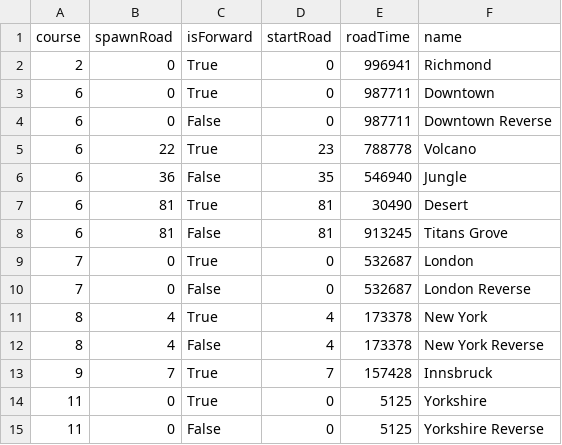
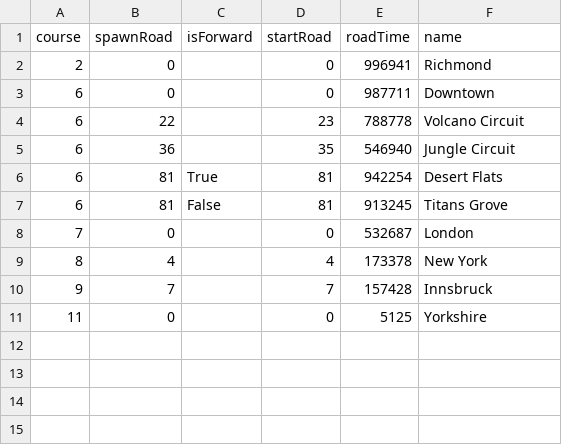
Before and after one commit to ImMrAwsome/zwift-offline, a CSV file: start_lines.csv, drawn as a sheet.

Commit message:
Update start_lines.csv

```diff
--- a/start_lines.csv
+++ b/start_lines.csv
@@ -1,15 +1,11 @@
 course,spawnRoad,isForward,startRoad,roadTime,name
-2,0,True,0,996941,Richmond
-6,0,True,0,987711,Downtown
-6,0,False,0,987711,Downtown Reverse
-6,22,True,23,788778,Volcano
-6,36,False,35,546940,Jungle
-6,81,True,81,30490,Desert
+2,0,,0,996941,Richmond
+6,0,,0,987711,Downtown
+6,22,,23,788778,Volcano Circuit
+6,36,,35,546940,Jungle Circuit
+6,81,True,81,942254,Desert Flats
 6,81,False,81,913245,Titans Grove
-7,0,True,0,532687,London
-7,0,False,0,532687,London Reverse
-8,4,True,4,173378,New York
-8,4,False,4,173378,New York Reverse
-9,7,True,7,157428,Innsbruck
-11,0,True,0,5125,Yorkshire
-11,0,False,0,5125,Yorkshire Reverse
+7,0,,0,532687,London
+8,4,,4,173378,New York
+9,7,,7,157428,Innsbruck
+11,0,,0,5125,Yorkshire
```
